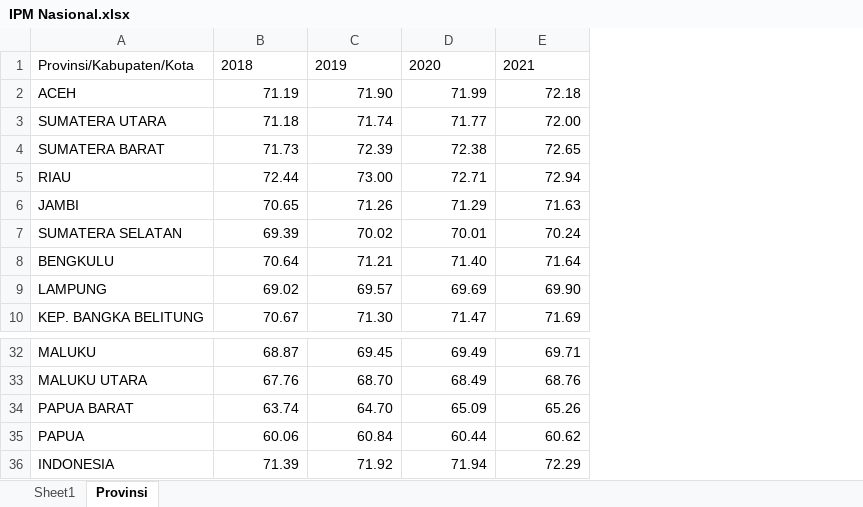
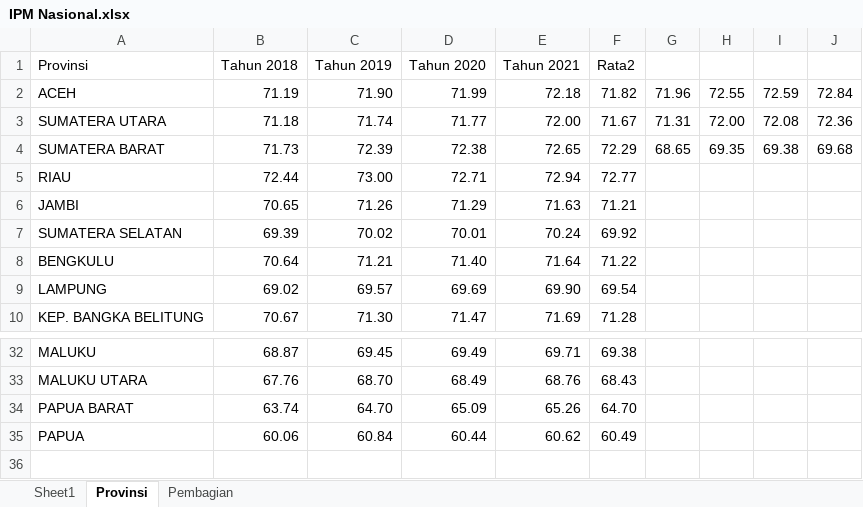
Before and after one commit to kizaru1st/nerwilis, an Excel workbook: IPM Nasional.xlsx, sheet Provinsi, drawn as a sheet; only a part is shown, gaps mark what is left out; values as stored, in another font and other column widths than the file's, no borders; removed rows and columns are numbered as before the commit, all else as after; the diff names each change by its address in the sheet, - before the commit and + after, or states it on an @@ line.

Commit message:
menambah grafik untuk skala nasional dan pembagian wilayah

```diff
--- a/IPM Nasional.xlsx (sheet Provinsi)
+++ b/IPM Nasional.xlsx (sheet Provinsi)
+sheet tab: Pembagian
+column F, rows 2-10: 71.82 | 71.67 | 72.29 | 72.77 | 71.21 | 69.92 | 71.22 | 69.54 | 71.28; rows 32-35: 69.38 | 68.43 | 64.70 | 60.49
+column G, rows 2-4: 71.96 | 71.31 | 68.65
+column H, rows 2-4: 72.55 | 72.00 | 69.35
+column I, rows 2-4: 72.59 | 72.08 | 69.38
+column J, rows 2-4: 72.84 | 72.36 | 69.68
-row 1: Provinsi/Kabupaten/Kota | 2018 | 2019 | 2020 | 2021
+row 1: Provinsi | Tahun 2018 | Tahun 2019 | Tahun 2020 | Tahun 2021 | Rata2
-row 36: INDONESIA | 71.39 | 71.92 | 71.94 | 72.29
```
Also changed, not shown: 1 other file.
